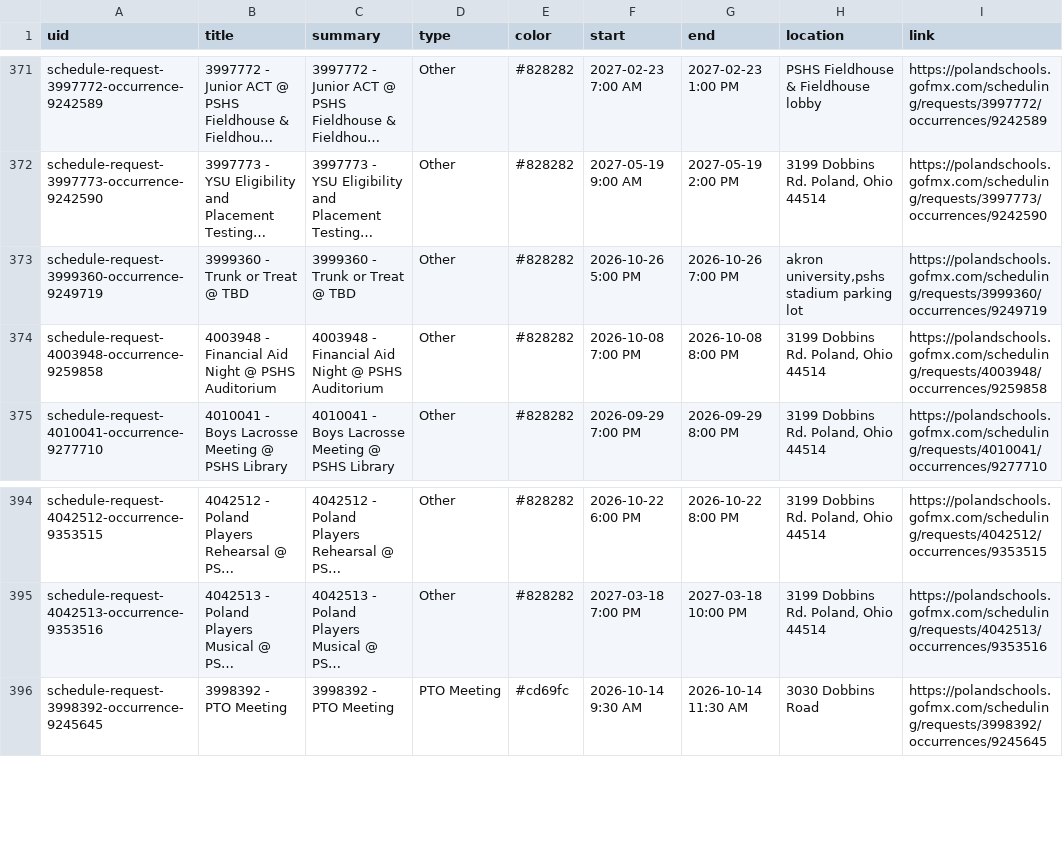
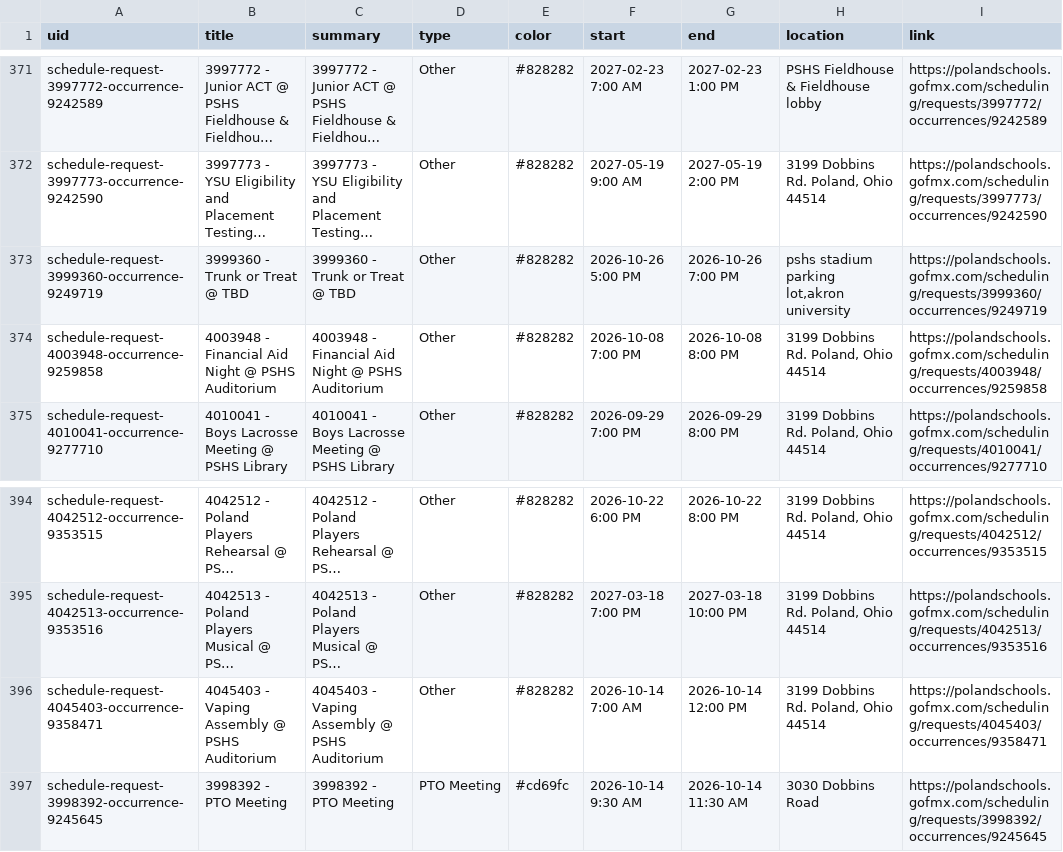
Before and after one commit to nruggieri-poland/calendar, a CSV file: output/events.csv, drawn as a sheet; only a part is shown, gaps mark what is left out; long unchanged cells end in …; the diff names each change by its address in the sheet, - before the commit and + after, or states it on an @@ line.

```diff
--- a/output/events.csv
+++ b/output/events.csv
-H373 (location): akron university,pshs stadium parking lot
+H373 (location): pshs stadium parking lot,akron university
+row 396: schedule-request-4045403-occurrence-9358471 | 4045403 - Vaping Assembly @ PSHS Auditorium | 4045403 - Vaping Assembly @ PSHS Auditorium | Other | #828282 | 2026-10-14 7:00 AM | 2026-10-14 12:00 PM | 3199 Dobbins Rd. Poland, Ohio 44514 | https://polandschools.gofmx.com/scheduling/requests/4045403/occurrences/9358471
```
Also changed, not shown: 3 other files.
